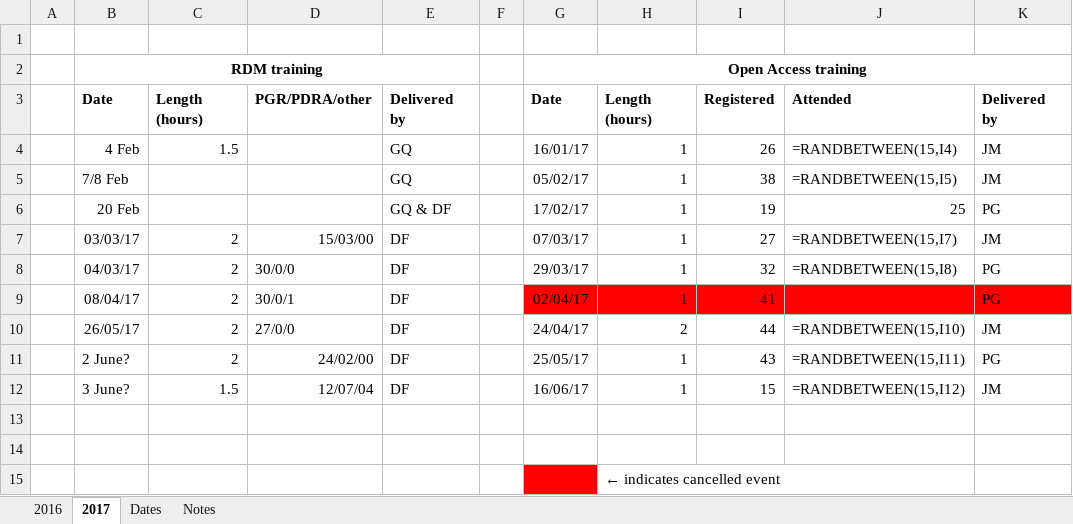
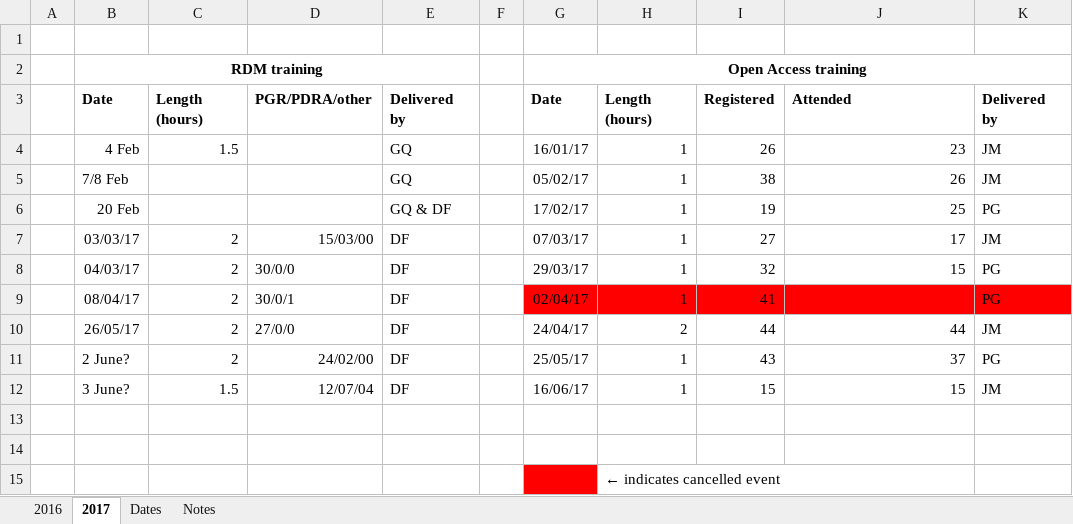
Before and after one commit to LibraryCarpentry/lc-spreadsheets, an Excel workbook: data/training_attendance.xlsx, sheet 2017, drawn as a sheet; values as stored, in another font and other column widths than the file's, no borders; formulas are shown in place of their values; the diff names each change by its address in the sheet, - before the commit and + after, or states it on an @@ line.

Commit message:
Remove RANDBETWEEN from sample spreadsheet

```diff
--- a/data/training_attendance.xlsx (sheet 2017)
+++ b/data/training_attendance.xlsx (sheet 2017)
-J4: =RANDBETWEEN(15,I4)
+J4: 23
-J5: =RANDBETWEEN(15,I5)
+J5: 26
-J7: =RANDBETWEEN(15,I7)
+J7: 17
-J8: =RANDBETWEEN(15,I8)
+J8: 15
-J10: =RANDBETWEEN(15,I10)
+J10: 44
-J11: =RANDBETWEEN(15,I11)
+J11: 37
-J12: =RANDBETWEEN(15,I12)
+J12: 15
```
